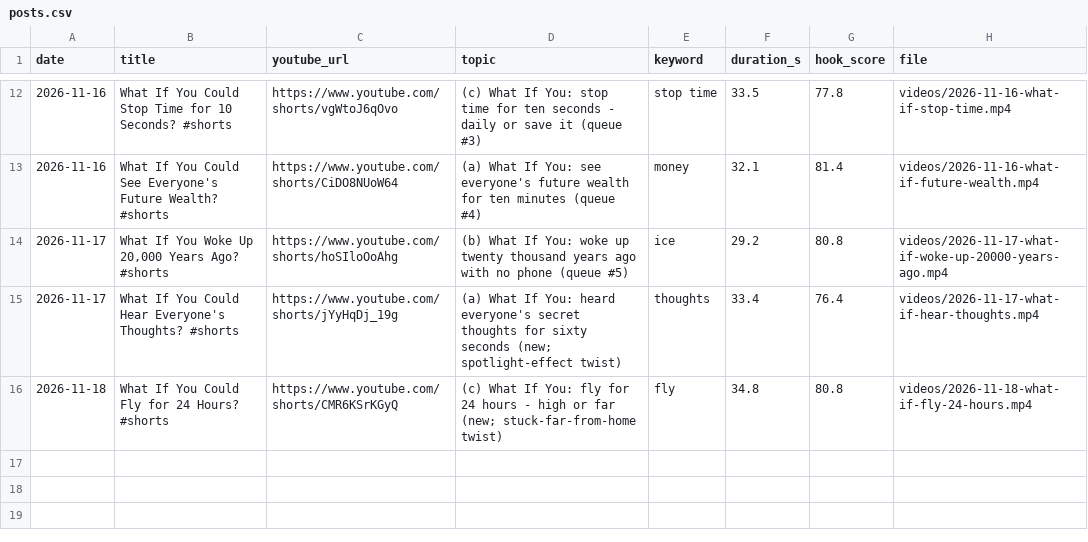
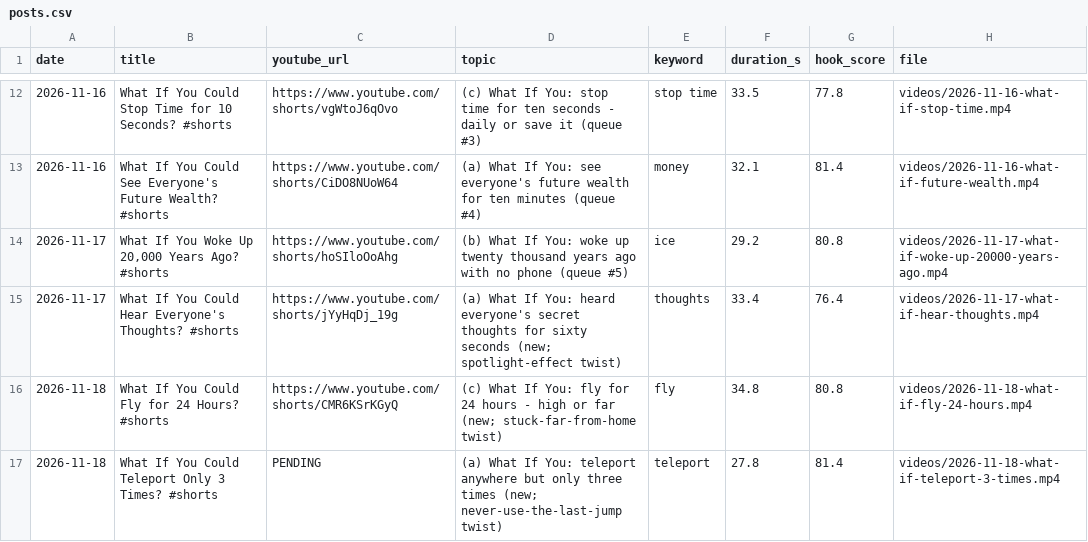
Before and after one commit to feliximmman05-creator/shorts-media, a CSV file: log/posts.csv, drawn as a sheet; only a part is shown, gaps mark what is left out; the diff names each change by its address in the sheet, - before the commit and + after, or states it on an @@ line.

```diff
--- a/log/posts.csv
+++ b/log/posts.csv
+row 17: 2026-11-18 | What If You Could Teleport Only 3 Times? #shorts | PENDING | (a) What If You: teleport anywhere but only three times (new; never-use-the-last-jump twist) | teleport | 27.8 | 81.4 | videos/2026-11-18-what-if-teleport-3-times.mp4
```
